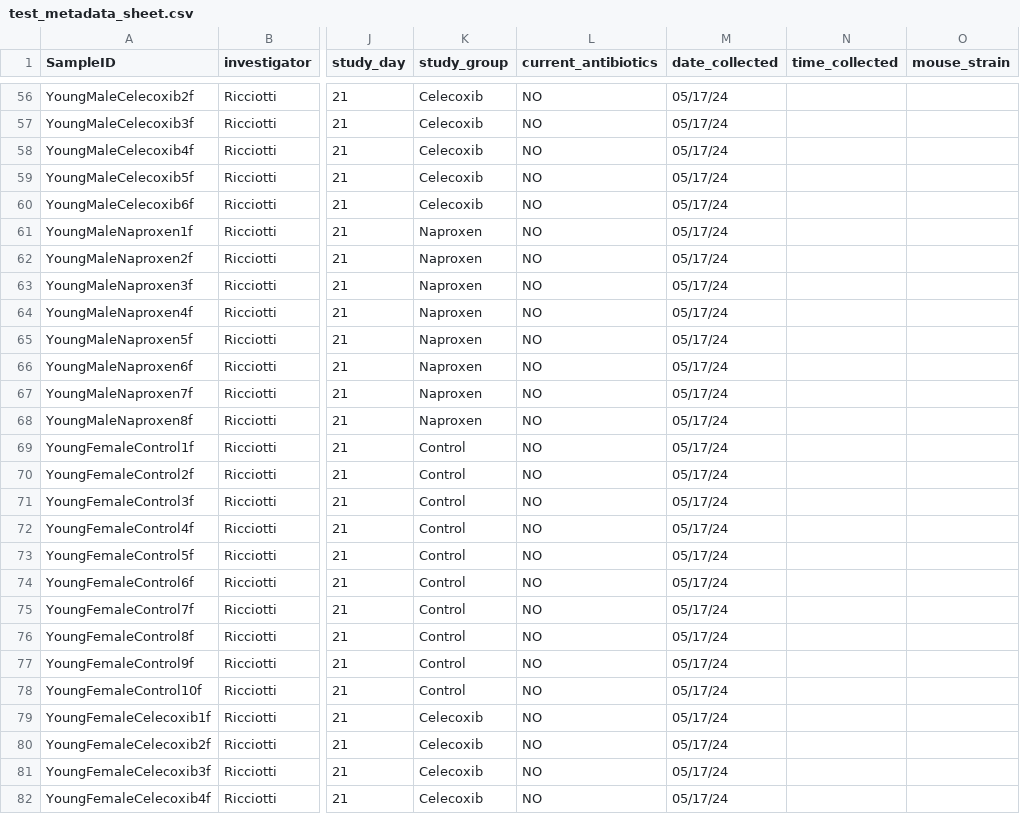
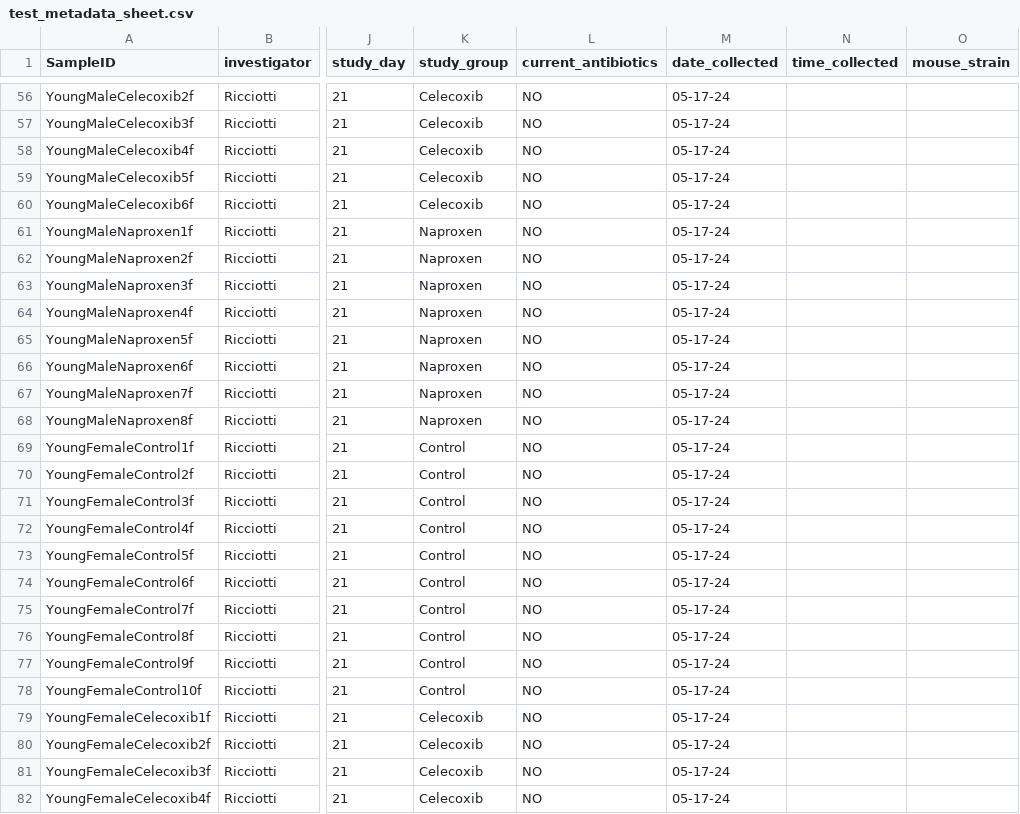
Before and after one commit to PennChopMicrobiomeProgram/CHOP_metadata_checker, a CSV file: test_metadata_sheet.csv, drawn as a sheet; only a part is shown, gaps mark what is left out; the diff covers the shown part only; the diff names each change by its address in the sheet, - before the commit and + after, or states it on an @@ line.

```diff
--- a/test_metadata_sheet.csv
+++ b/test_metadata_sheet.csv
-M56:M82 (date_collected): 05/17/24
+M56:M82 (date_collected): 05-17-24
```
Also changed, not shown: 117 edited cells elsewhere in this file, 8 other files.
